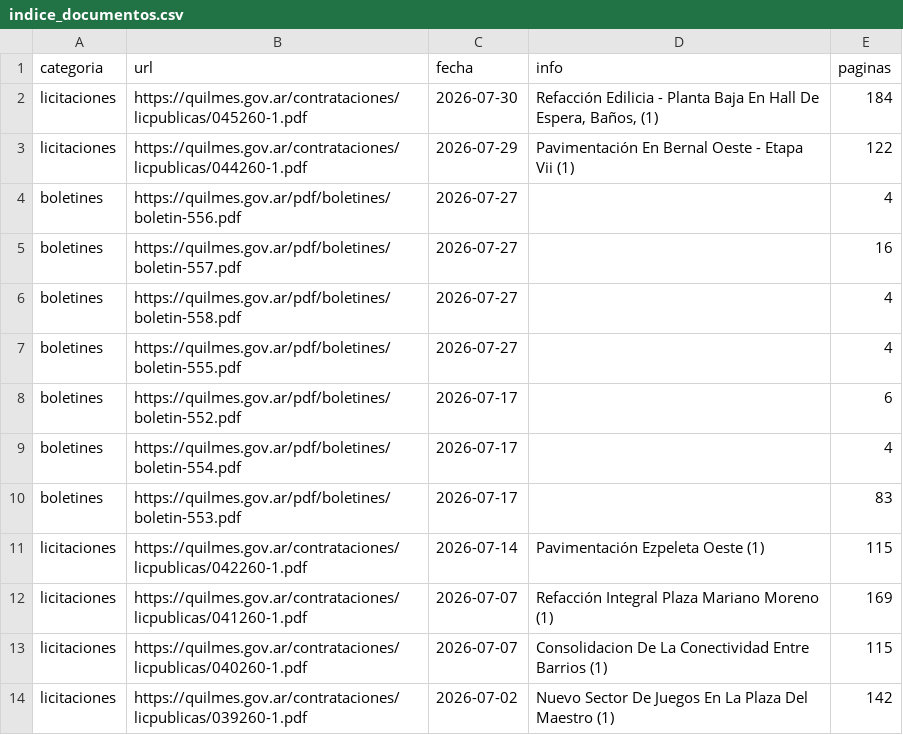
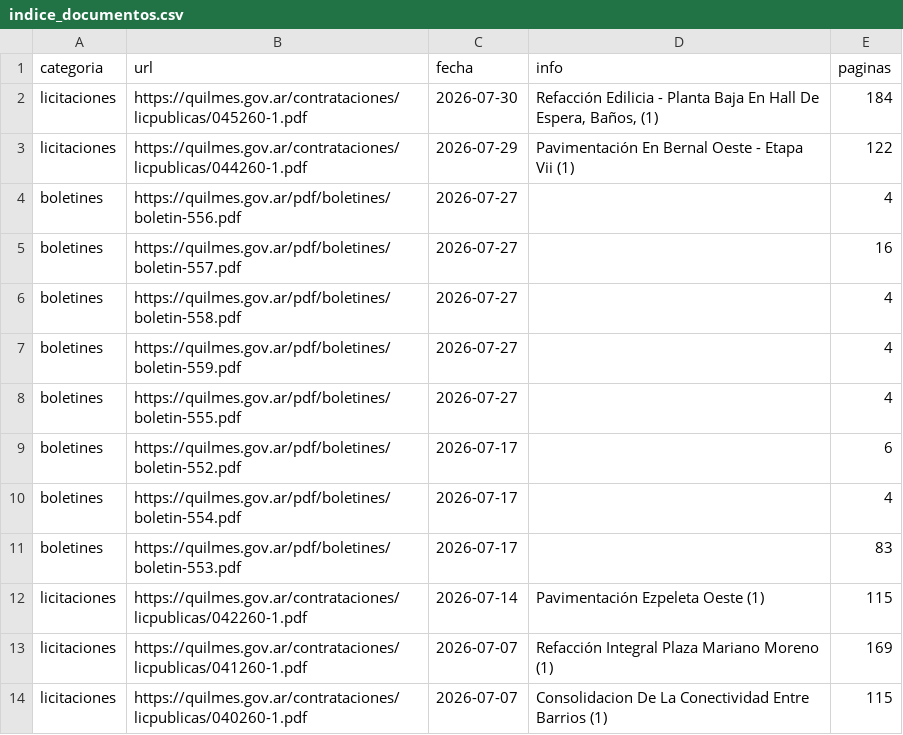
Before and after one commit to alepeluca/boletines, a CSV file: indice_documentos.csv, drawn as a sheet; only a part is shown; the shorter side is filled out with more unchanged rows.

```diff
--- a/indice_documentos.csv
+++ b/indice_documentos.csv
@@ -6,2 +6,3 @@ boletines,https://quilmes.gov.ar/pdf/boletines/boletin-557.pdf,2026-07-27,,16
 boletines,https://quilmes.gov.ar/pdf/boletines/boletin-558.pdf,2026-07-27,,4
+boletines,https://quilmes.gov.ar/pdf/boletines/boletin-559.pdf,2026-07-27,,4
 boletines,https://quilmes.gov.ar/pdf/boletines/boletin-555.pdf,2026-07-27,,4
```
